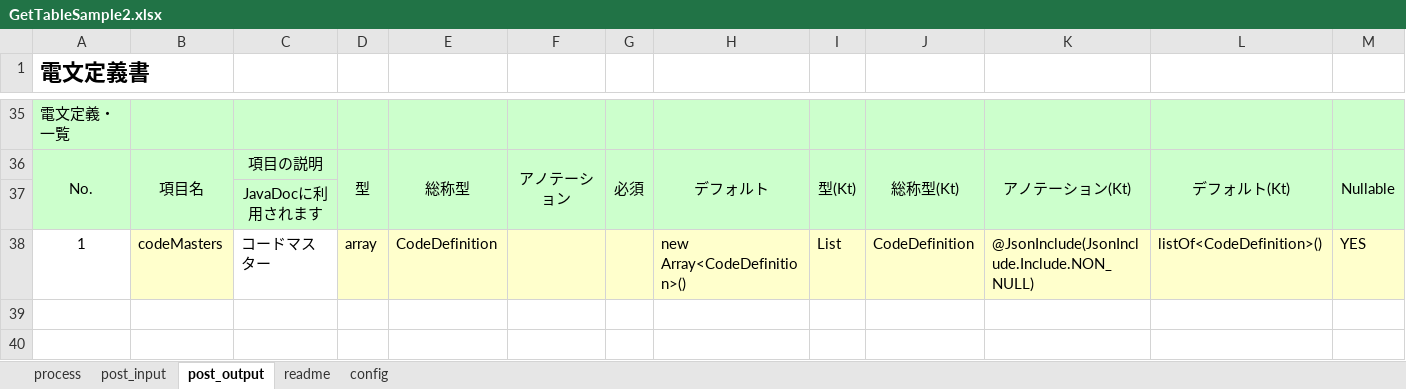
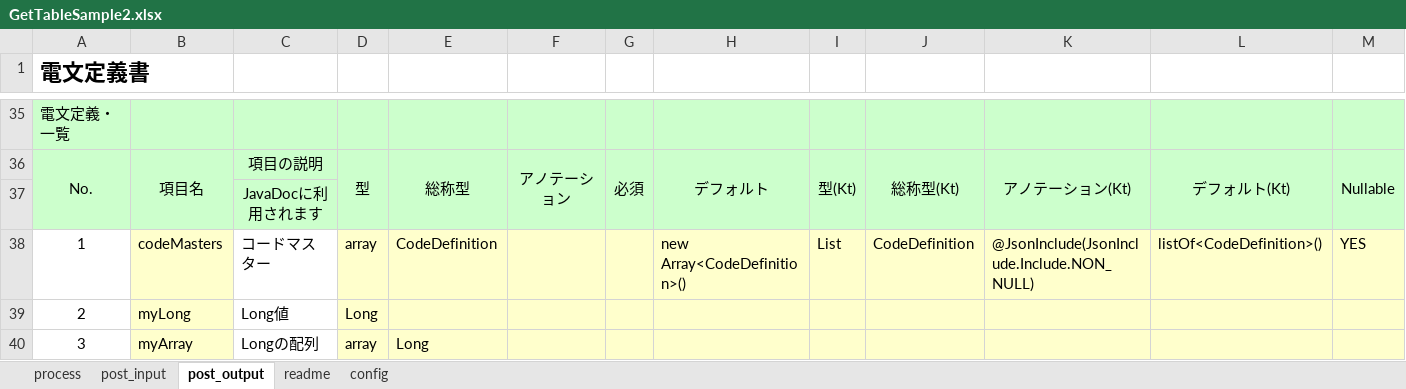
Before and after one commit to uedaueo/BlancoRestAutotest, an Excel workbook: meta/api/GetTableSample2.xlsx, sheet post_output, drawn as a sheet; only a part is shown, gaps mark what is left out; values as stored, in another font and other column widths than the file's, no borders; rows hold the shown columns only; the diff names each change by its address in the sheet, - before the commit and + after, or states it on an @@ line.

Commit message:
0.0.4: fix error on List of primitive to json.

```diff
--- a/meta/api/GetTableSample2.xlsx (sheet post_output)
+++ b/meta/api/GetTableSample2.xlsx (sheet post_output)
+row 39: 2 | myLong | Long値 | Long
+row 40: 3 | myArray | Longの配列 | array | Long
```
Also changed, not shown: 9 other files.
